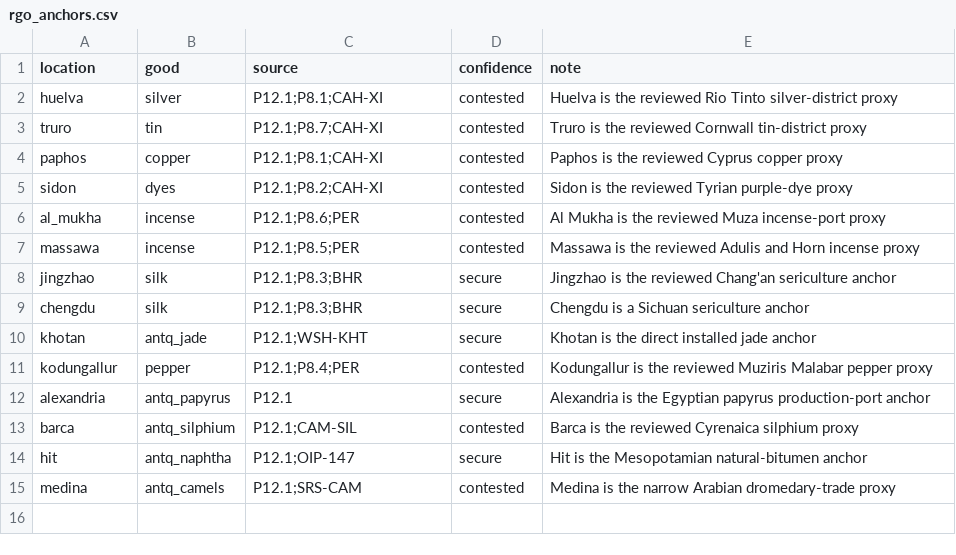
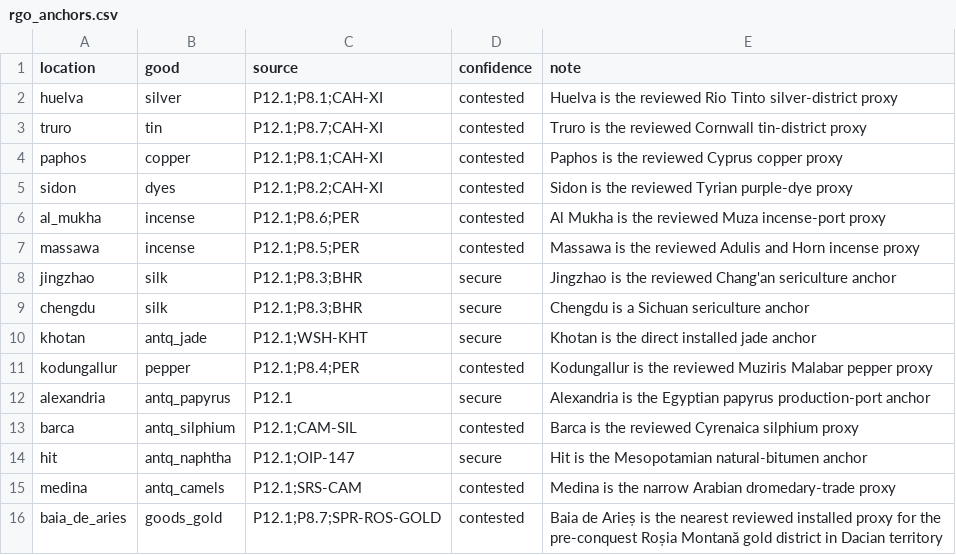
Before and after one commit to Rockydo/antiqvitas, a CSV file: docs/m5/rgo_anchors.csv, drawn as a sheet; the diff names each change by its address in the sheet, - before the commit and + after, or states it on an @@ line.

Commit message:
feat(m5): anchor Dacian gold district

```diff
--- a/docs/m5/rgo_anchors.csv
+++ b/docs/m5/rgo_anchors.csv
+row 16: baia_de_aries | goods_gold | P12.1;P8.7;SPR-ROS-GOLD | contested | Baia de Arieș is the nearest reviewed installed proxy for the pre-conquest Roșia Montană gold district in Dacian territory
```
Also changed, not shown: docs/m5/rgo_remap_report.csv, 2 other files.
